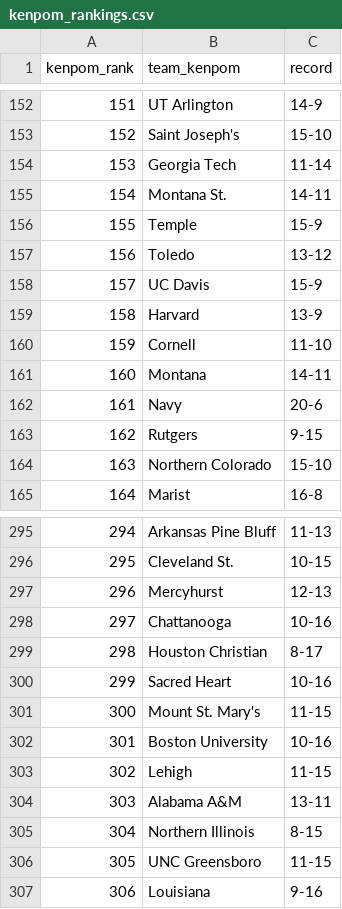
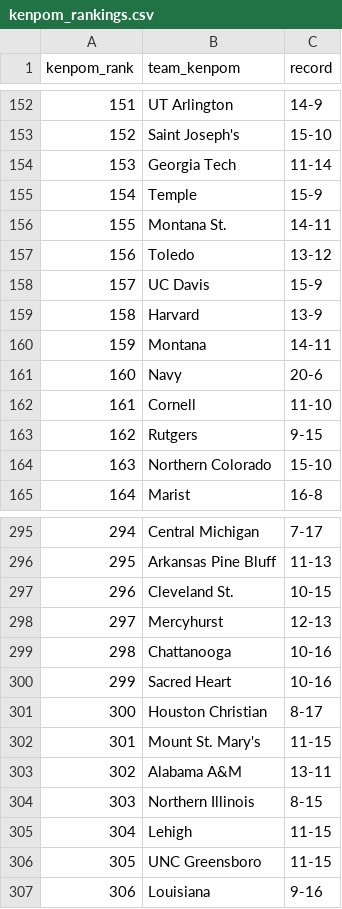
Before and after one commit to kylevogel/cbb-ratings-pipeline, a CSV file: data_raw/kenpom_rankings.csv, drawn as a sheet; only a part is shown, gaps mark what is left out; the diff covers the shown part only.

```diff
--- a/data_raw/kenpom_rankings.csv
+++ b/data_raw/kenpom_rankings.csv
@@ -154,4 +154,4 @@ kenpom_rank,team_kenpom,record
 153,Georgia Tech,11-14
-154,Montana St.,14-11
-155,Temple,15-9
+154,Temple,15-9
+155,Montana St.,14-11
 156,Toledo,13-12
@@ -159,5 +159,5 @@ kenpom_rank,team_kenpom,record
 158,Harvard,13-9
-159,Cornell,11-10
-160,Montana,14-11
-161,Navy,20-6
+159,Montana,14-11
+160,Navy,20-6
+161,Cornell,11-10
 162,Rutgers,9-15
@@ -295,12 +295,12 @@ kenpom_rank,team_kenpom,record
-294,Arkansas Pine Bluff,11-13
-295,Cleveland St.,10-15
-296,Mercyhurst,12-13
-297,Chattanooga,10-16
-298,Houston Christian,8-17
+294,Central Michigan,7-17
+295,Arkansas Pine Bluff,11-13
+296,Cleveland St.,10-15
+297,Mercyhurst,12-13
+298,Chattanooga,10-16
 299,Sacred Heart,10-16
-300,Mount St. Mary's,11-15
-301,Boston University,10-16
-302,Lehigh,11-15
-303,Alabama A&M,13-11
-304,Northern Illinois,8-15
+300,Houston Christian,8-17
+301,Mount St. Mary's,11-15
+302,Alabama A&M,13-11
+303,Northern Illinois,8-15
+304,Lehigh,11-15
 305,UNC Greensboro,11-15
```
Also changed, not shown: 106 edited cells elsewhere in this file, data_processed/site_rankings.csv, data_raw/bpi_rankings.csv, 1 other file.
